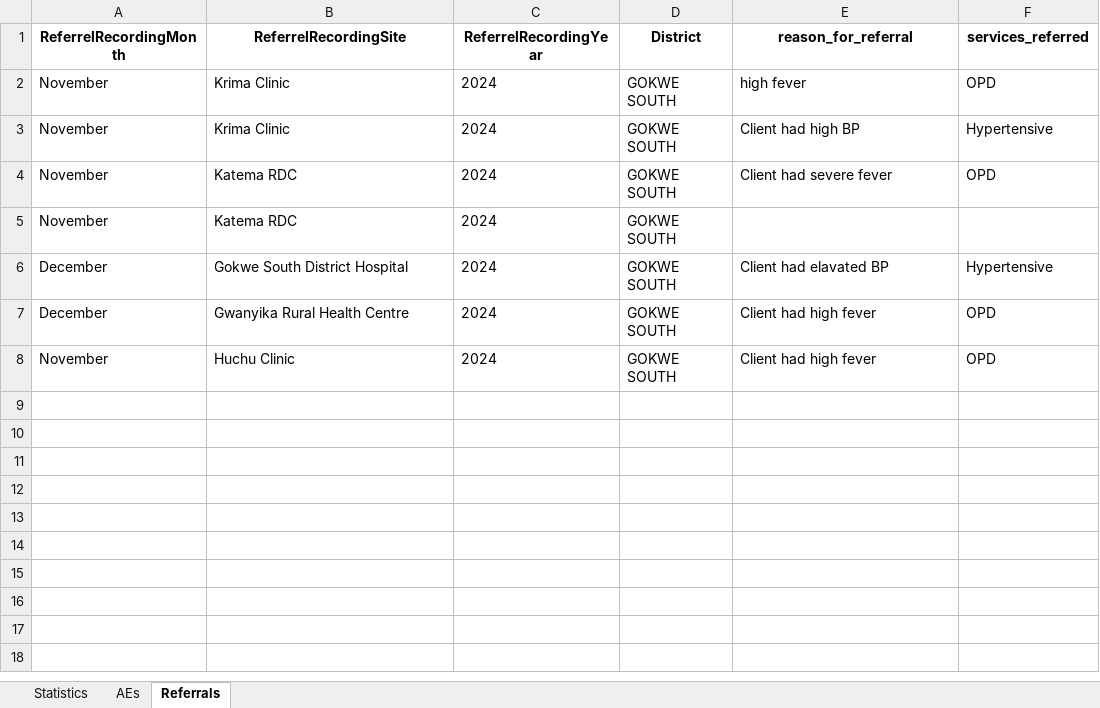
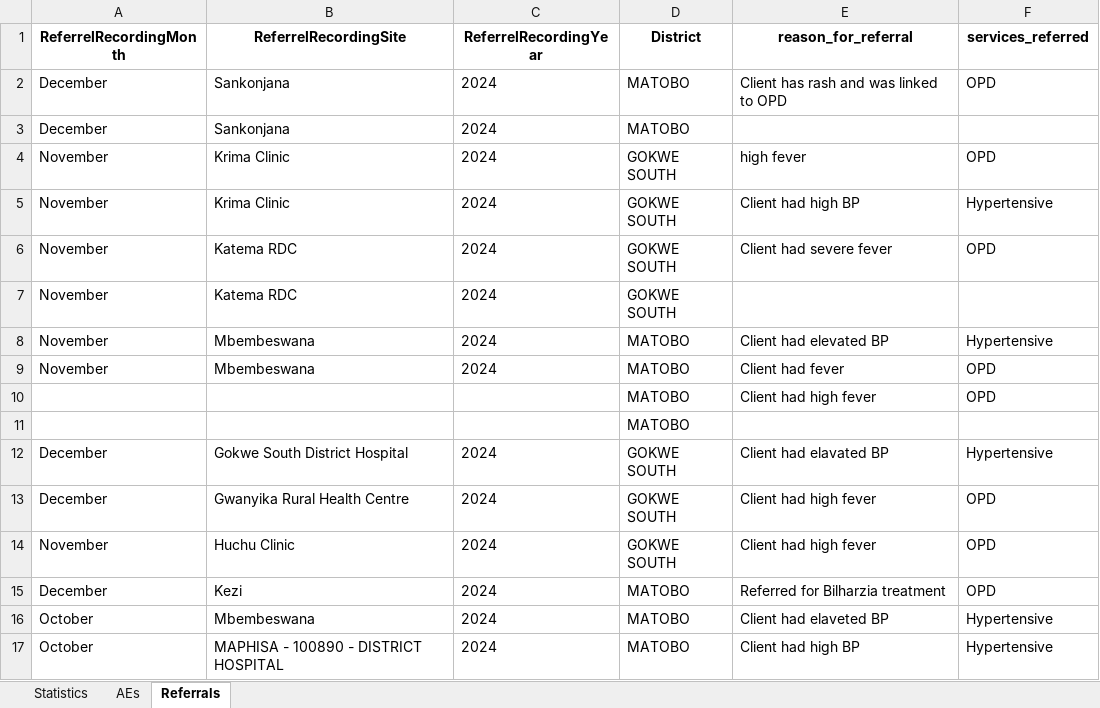
Before and after one commit to ashleymutenha/zazic-commcareManipulation, an Excel workbook: data.xlsx, sheet Referrals, drawn as a sheet; values as stored, in another font and other column widths than the file's, no borders; the diff names each change by its address in the sheet, - before the commit and + after, or states it on an @@ line.

```diff
--- a/data.xlsx (sheet Referrals)
+++ b/data.xlsx (sheet Referrals)
+row 2: December | Sankonjana | 2024 | MATOBO | Client has rash and was linked to OPD | OPD
+row 3: December | Sankonjana | 2024 | MATOBO
+row 8: November | Mbembeswana | 2024 | MATOBO | Client had elevated BP | Hypertensive
+row 9: November | Mbembeswana | 2024 | MATOBO | Client had fever | OPD
+row 10:  |  |  | MATOBO | Client had high fever | OPD
+row 11:  |  |  | MATOBO
+row 15: December | Kezi | 2024 | MATOBO | Referred for Bilharzia treatment | OPD
+row 16: October | Mbembeswana | 2024 | MATOBO | Client had elaveted BP | Hypertensive
+row 17: October | MAPHISA - 100890 - DISTRICT HOSPITAL | 2024 | MATOBO | Client had high BP | Hypertensive
```
Also changed, not shown: sheet Statistics, sheet AEs, test.xlsx, 5 other files.
